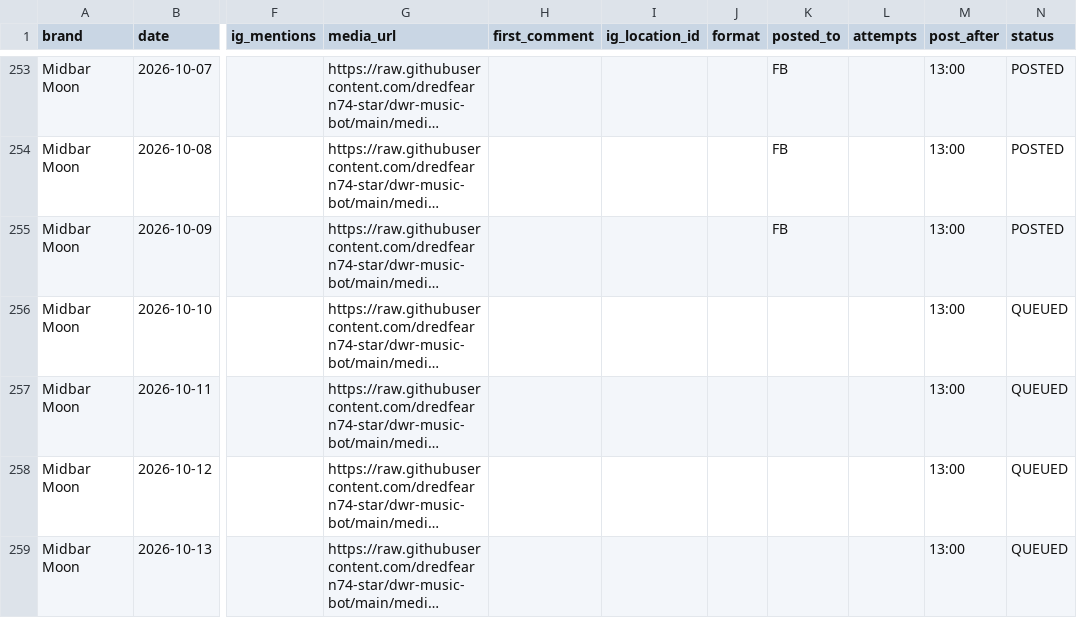
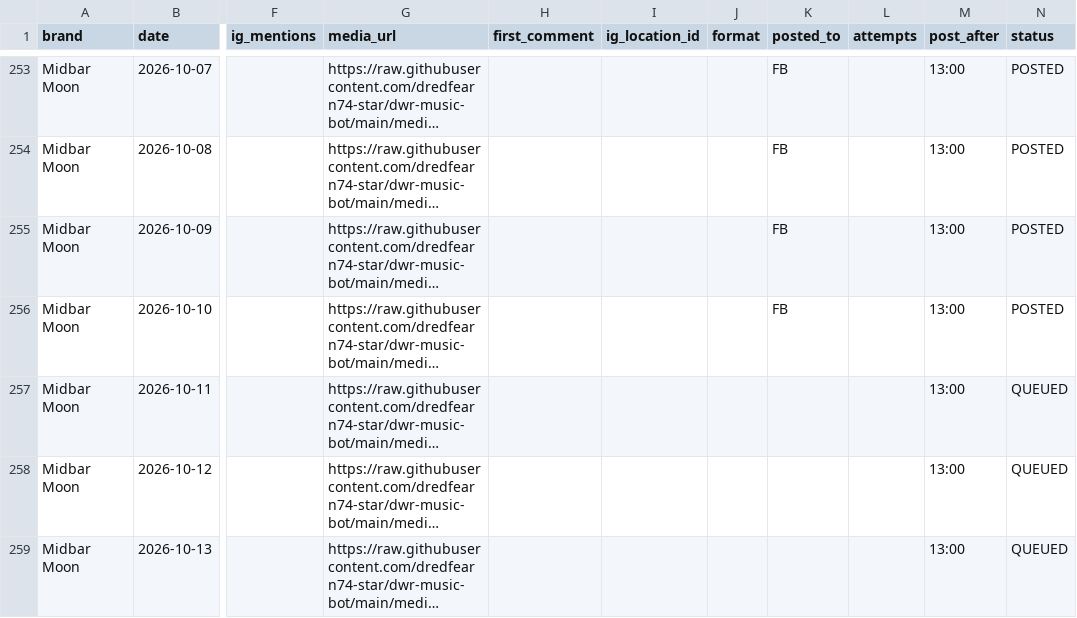
Before and after one commit to dredfearn74-star/dwr-music-bot, a CSV file: content_queue.csv, drawn as a sheet; only a part is shown, gaps mark what is left out; long unchanged cells end in …; the diff names each change by its address in the sheet, - before the commit and + after, or states it on an @@ line.

```diff
--- a/content_queue.csv
+++ b/content_queue.csv
-K256 (posted_to): (empty)
+K256 (posted_to): FB
-N256 (status): QUEUED
+N256 (status): POSTED
```
Also changed, not shown: 1 other file.
